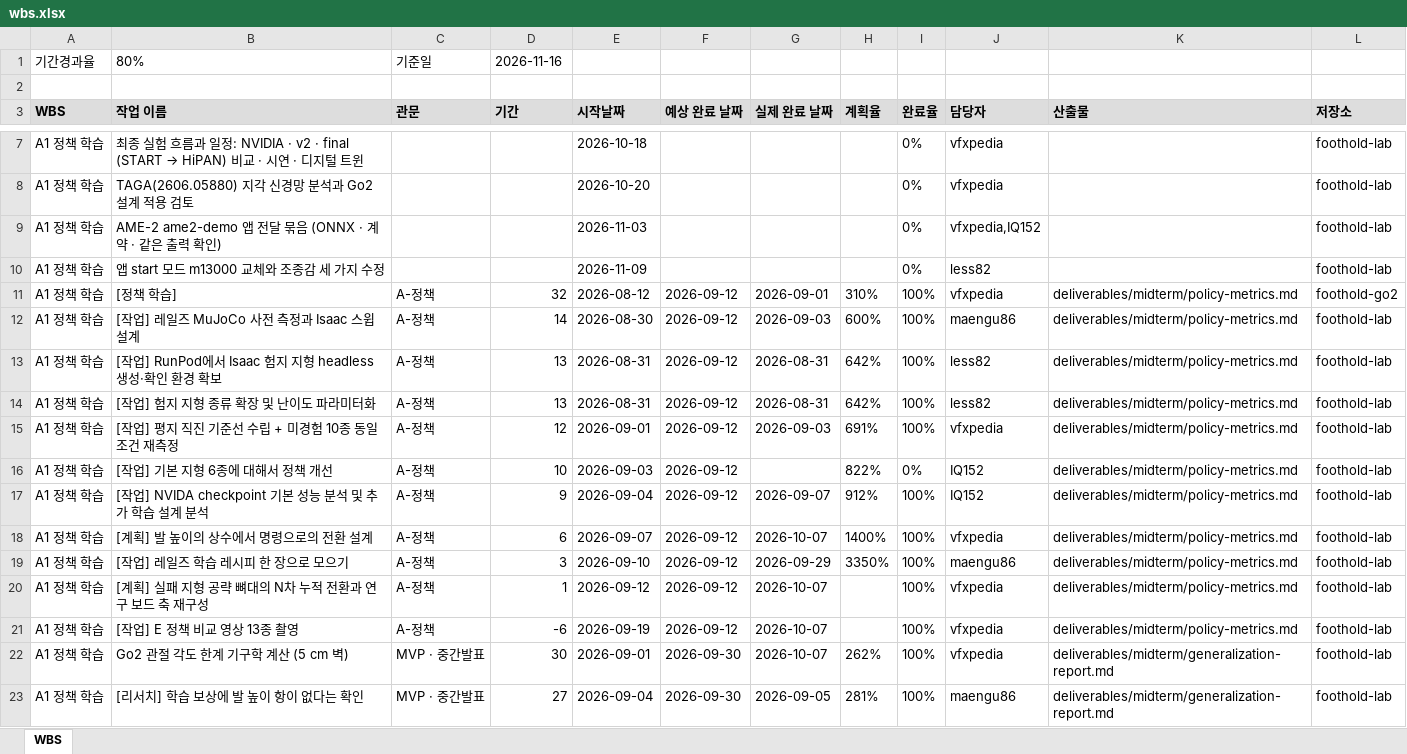
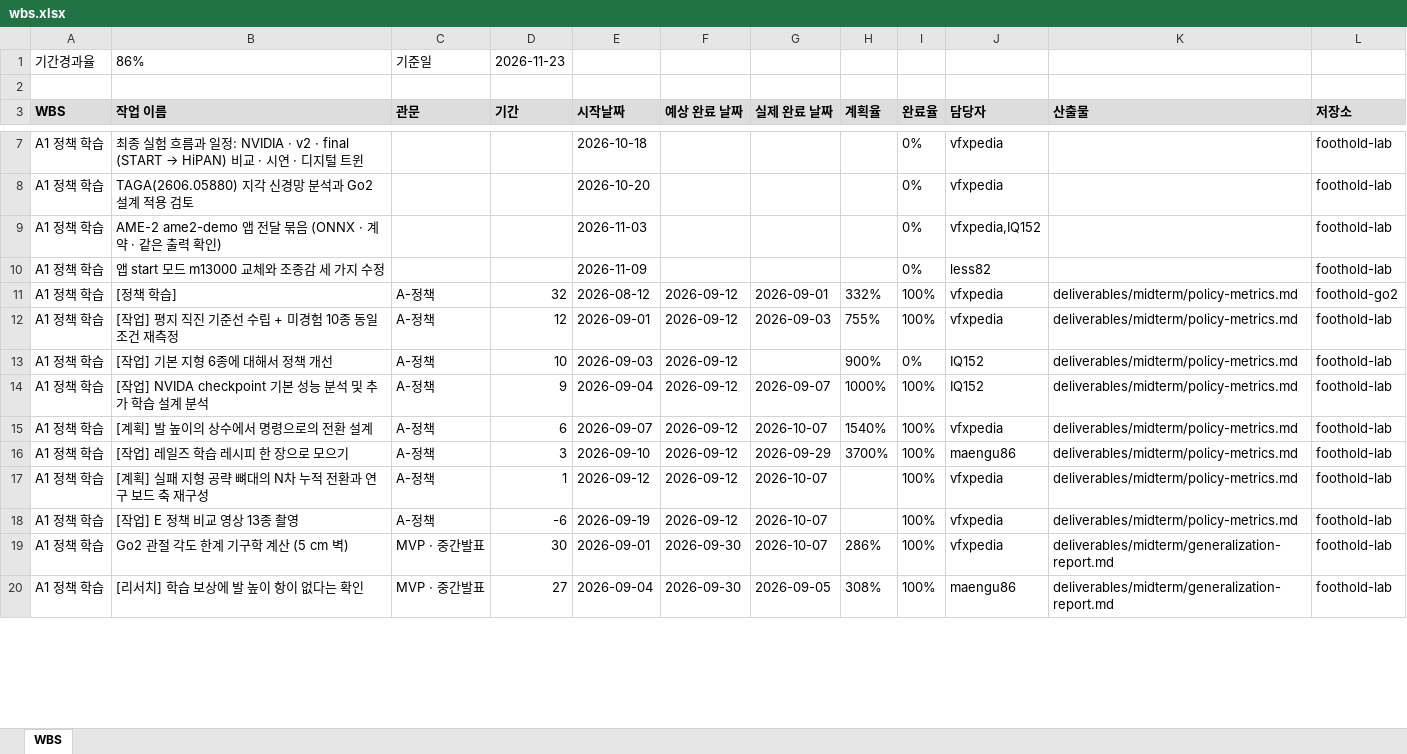
Before and after one commit to foothold-project/foothold-lab, an Excel workbook: deliverables/plan/wbs.xlsx, sheet WBS, drawn as a sheet; only a part is shown, gaps mark what is left out; values as stored, in another font and other column widths than the file's, no borders; removed rows and columns are numbered as before the commit, all else as after; the diff covers the shown part only; the diff names each change by its address in the sheet, - before the commit and + after, or states it on an @@ line.

```diff
--- a/deliverables/plan/wbs.xlsx (sheet WBS)
+++ b/deliverables/plan/wbs.xlsx (sheet WBS)
-B1 (작업 이름): 80%
+B1 (작업 이름): 86%
-D1 (기간): 2026-11-16
+D1 (기간): 2026-11-23
-H11 (계획율): 310%
+H11 (계획율): 332%
-row 12: A1 정책 학습 | [작업] 레일즈 MuJoCo 사전 측정과 Isaac 스윕 설계 | A-정책 | 14 | 2026-08-30 | 2026-09-12 | 2026-09-03 | 600% | 100% | maengu86 | deliverables/midterm/policy-metrics.md | foothold-lab
-row 13: A1 정책 학습 | [작업] RunPod에서 Isaac 험지 지형 headless 생성·확인 환경 확보 | A-정책 | 13 | 2026-08-31 | 2026-09-12 | 2026-08-31 | 642% | 100% | less82 | deliverables/midterm/policy-metrics.md | foothold-lab
-row 14: A1 정책 학습 | [작업] 험지 지형 종류 확장 및 난이도 파라미터화 | A-정책 | 13 | 2026-08-31 | 2026-09-12 | 2026-08-31 | 642% | 100% | less82 | deliverables/midterm/policy-metrics.md | foothold-lab
-H12 (계획율): 691%
+H12 (계획율): 755%
-H13 (계획율): 822%
+H13 (계획율): 900%
-H14 (계획율): 912%
+H14 (계획율): 1000%
-H15 (계획율): 1400%
+H15 (계획율): 1540%
-H16 (계획율): 3350%
+H16 (계획율): 3700%
-H19 (계획율): 262%
+H19 (계획율): 286%
-H20 (계획율): 281%
+H20 (계획율): 308%
```
Also changed, not shown: 24 added rows, 21 removed rows and 162 edited cells elsewhere in this sheet.
